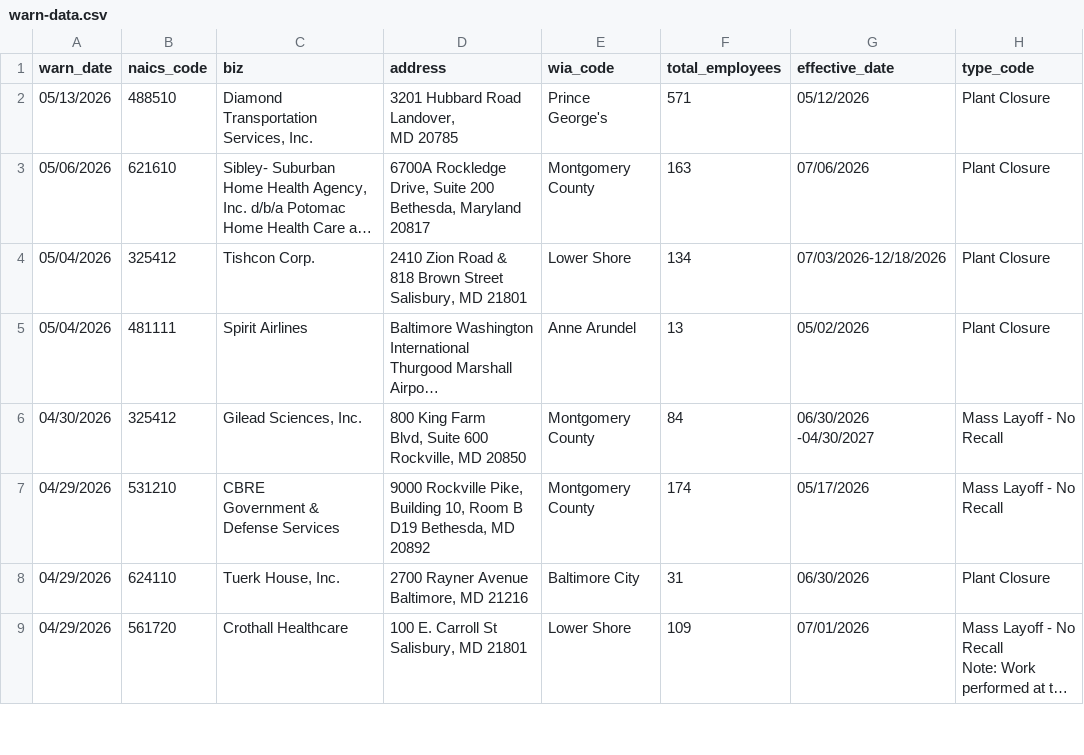
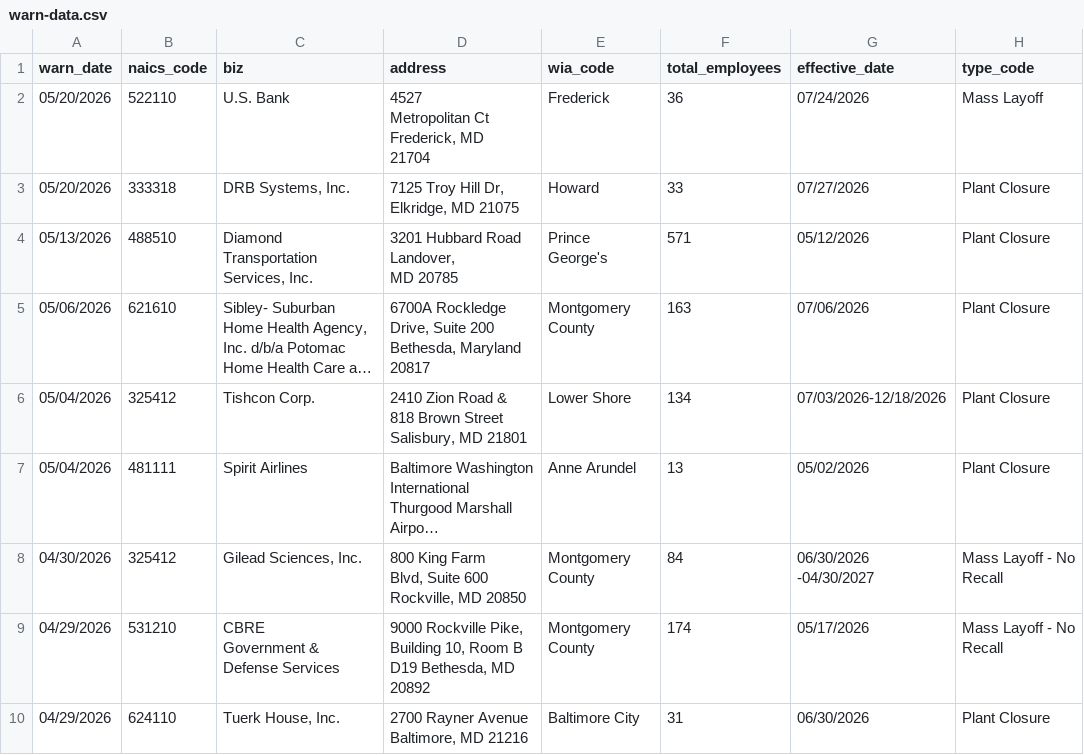
Before and after one commit to ndelkamiller/nicarscrape, a CSV file: warn-data.csv, drawn as a sheet; only a part is shown; the shorter side is filled out with more unchanged rows; long unchanged cells end in ….

```diff
--- a/warn-data.csv
+++ b/warn-data.csv
@@ -1,2 +1,7 @@
 warn_date,naics_code,biz,address,wia_code,total_employees,effective_date,type_code
+05/20/2026,522110,U.S. Bank,"4527
+Metropolitan Ct
+Frederick, MD
+21704",Frederick,36,07/24/2026,Mass Layoff
+05/20/2026,333318,"DRB Systems, Inc.","7125 Troy Hill Dr, Elkridge, MD 21075",Howard,33,07/27/2026,Plant Closure
 05/13/2026,488510,"Diamond Transportation Services, Inc.","3201 Hubbard Road Landover,
```
